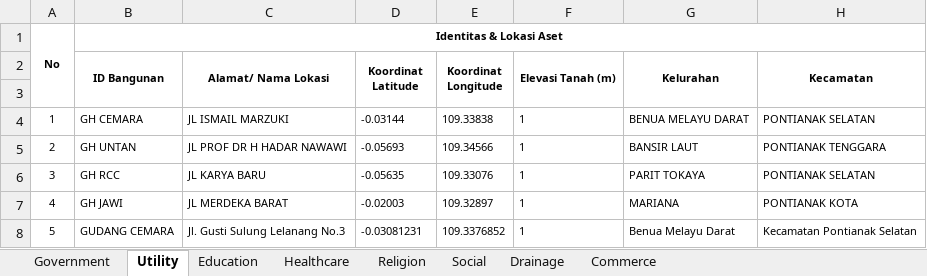
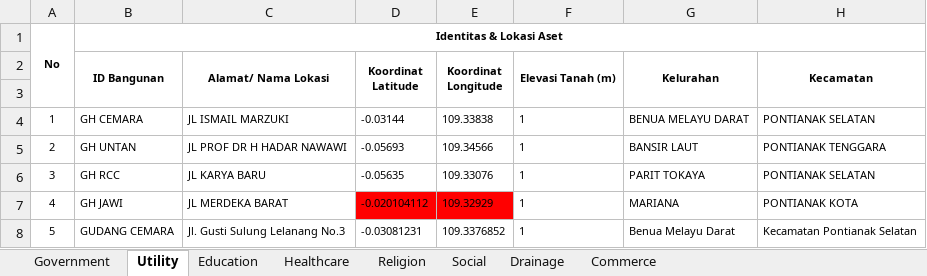
Before and after one commit to lossndamagepontianak/lndpontianak, an Excel workbook: data/processed/eksposur_pontianak_0408.xlsx, sheet Utility, drawn as a sheet; only a part is shown; values as stored, in another font and other column widths than the file's, no borders; the diff names each change by its address in the sheet, - before the commit and + after, or states it on an @@ line.

```diff
--- a/data/processed/eksposur_pontianak_0408.xlsx (sheet Utility)
+++ b/data/processed/eksposur_pontianak_0408.xlsx (sheet Utility)
-D7 (Koordinat Latitude): -0.02003
+D7 (Koordinat Latitude): -0.020104112
-D7:E7 fill: none
+D7:E7 fill: #FF0000
-E7 (Koordinat Longitude): 109.32897
+E7 (Koordinat Longitude): 109.32929
```
Also changed, not shown: sheet Education.
